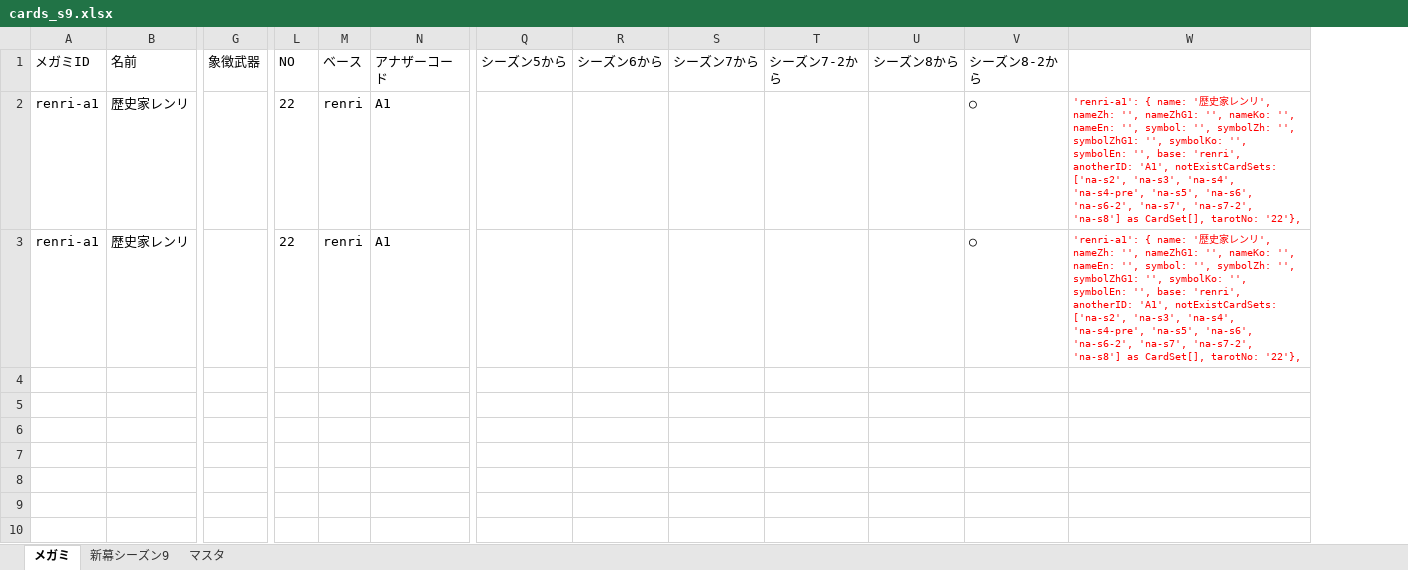
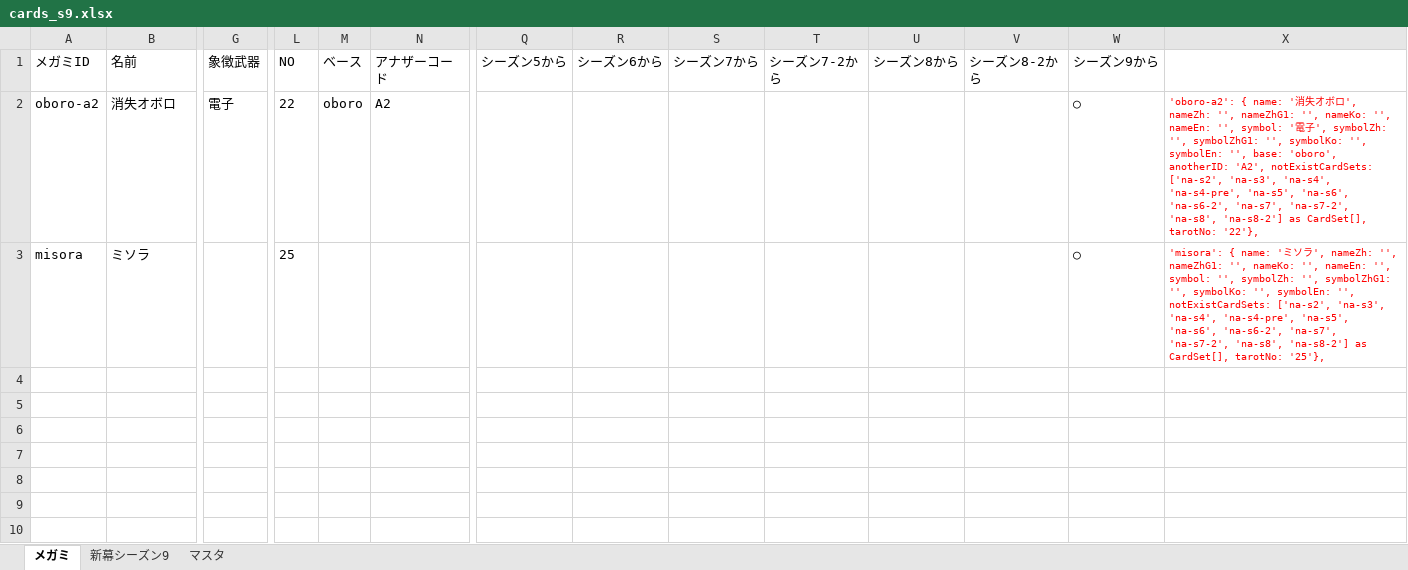
Before and after one commit to tetradice/furuyoni-data, an Excel workbook: sheet/cards_s9.xlsx, sheet メガミ, drawn as a sheet; only a part is shown, gaps mark what is left out; values as stored, in another font and other column widths than the file's, no borders; removed rows and columns are numbered as before the commit, all else as after; rows hold the shown columns only; the diff names each change by its address in the sheet, - before the commit and + after, or states it on an @@ line.

```diff
--- a/sheet/cards_s9.xlsx (sheet メガミ)
+++ b/sheet/cards_s9.xlsx (sheet メガミ)
+column W, row 1: シーズン9から
-row 2: renri-a1 | 歴史家レンリ |  | 22 | renri | A1 |  |  |  |  |  | ○ | 'renri-a1': { name: '歴史家レンリ', nameZh: '', nameZhG1: '', nameKo: '', nameEn: '', symbol: '', symbolZh: '', symbolZhG1: '', symbolKo: '', symbolEn: '', base: 'renri', anotherID: 'A1', notExistCardSets: ['na-s2', 'na-s3', 'na-s4', 'na-s4-pre', 'na-s5', 'na-s6', 'na-s6-2', 'na-s7', 'na-s7-2', 'na-s8'] as CardSet[], tarotNo: '22'},
-row 3: renri-a1 | 歴史家レンリ |  | 22 | renri | A1 |  |  |  |  |  | ○ | 'renri-a1': { name: '歴史家レンリ', nameZh: '', nameZhG1: '', nameKo: '', nameEn: '', symbol: '', symbolZh: '', symbolZhG1: '', symbolKo: '', symbolEn: '', base: 'renri', anotherID: 'A1', notExistCardSets: ['na-s2', 'na-s3', 'na-s4', 'na-s4-pre', 'na-s5', 'na-s6', 'na-s6-2', 'na-s7', 'na-s7-2', 'na-s8'] as CardSet[], tarotNo: '22'},
+row 2: oboro-a2 | 消失オボロ | 電子 | 22 | oboro | A2 |  |  |  |  |  |  | ○ | 'oboro-a2': { name: '消失オボロ', nameZh: '', nameZhG1: '', nameKo: '', nameEn: '', symbol: '電子', symbolZh: '', symbolZhG1: '', symbolKo: '', symbolEn: '', base: 'oboro', anotherID: 'A2', notExistCardSets: ['na-s2', 'na-s3', 'na-s4', 'na-s4-pre', 'na-s5', 'na-s6', 'na-s6-2', 'na-s7', 'na-s7-2', 'na-s8', 'na-s8-2'] as CardSet[], tarotNo: '22'},
+row 3: misora | ミソラ |  | 25 |  |  |  |  |  |  |  |  | ○ | 'misora': { name: 'ミソラ', nameZh: '', nameZhG1: '', nameKo: '', nameEn: '', symbol: '', symbolZh: '', symbolZhG1: '', symbolKo: '', symbolEn: '', notExistCardSets: ['na-s2', 'na-s3', 'na-s4', 'na-s4-pre', 'na-s5', 'na-s6', 'na-s6-2', 'na-s7', 'na-s7-2', 'na-s8', 'na-s8-2'] as CardSet[], tarotNo: '25'},
```
Also changed, not shown: sheet 新幕シーズン9, formulas that keep their value, sheet/cards.xlsx, sheet/cardset_s9.xlsx, 26 other files.
